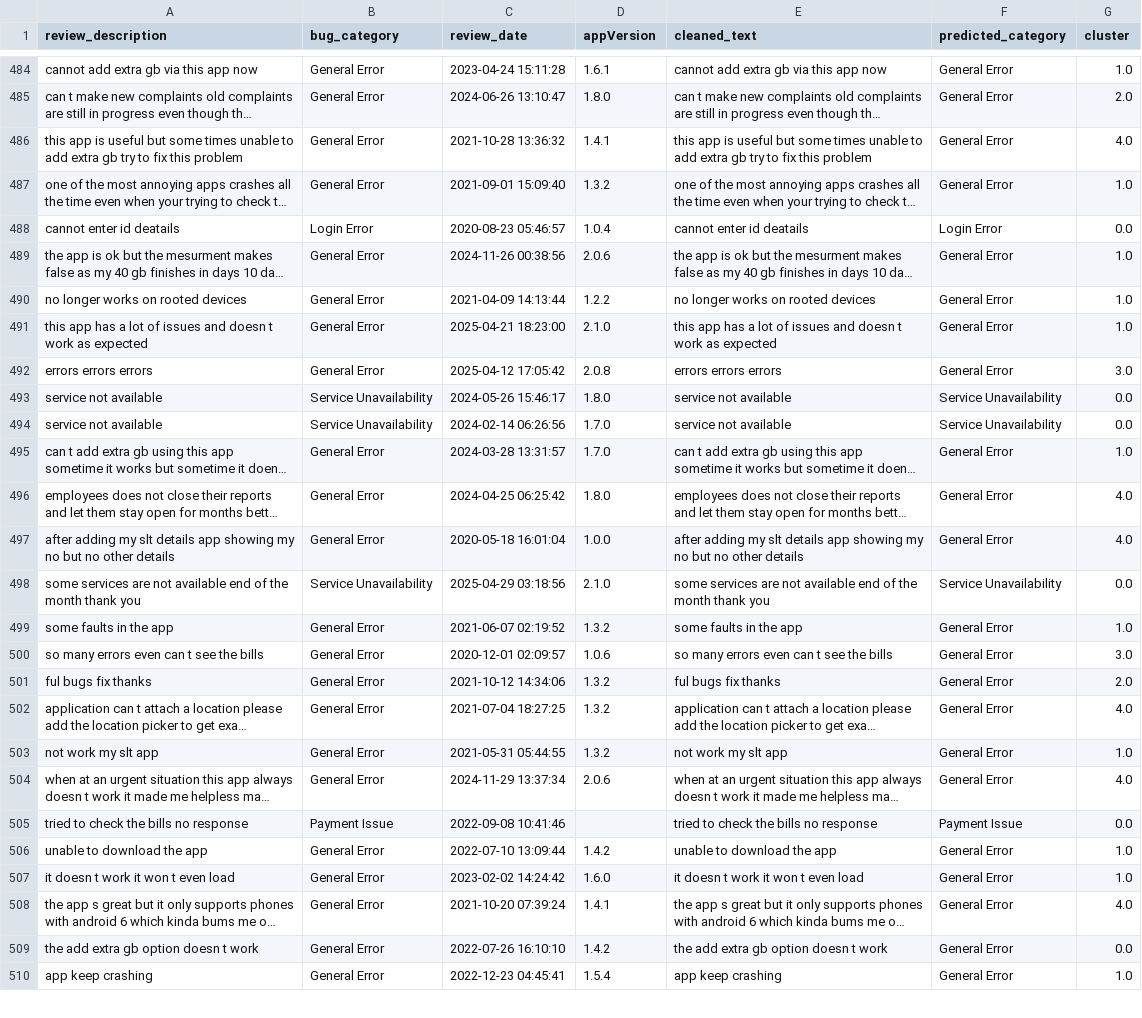
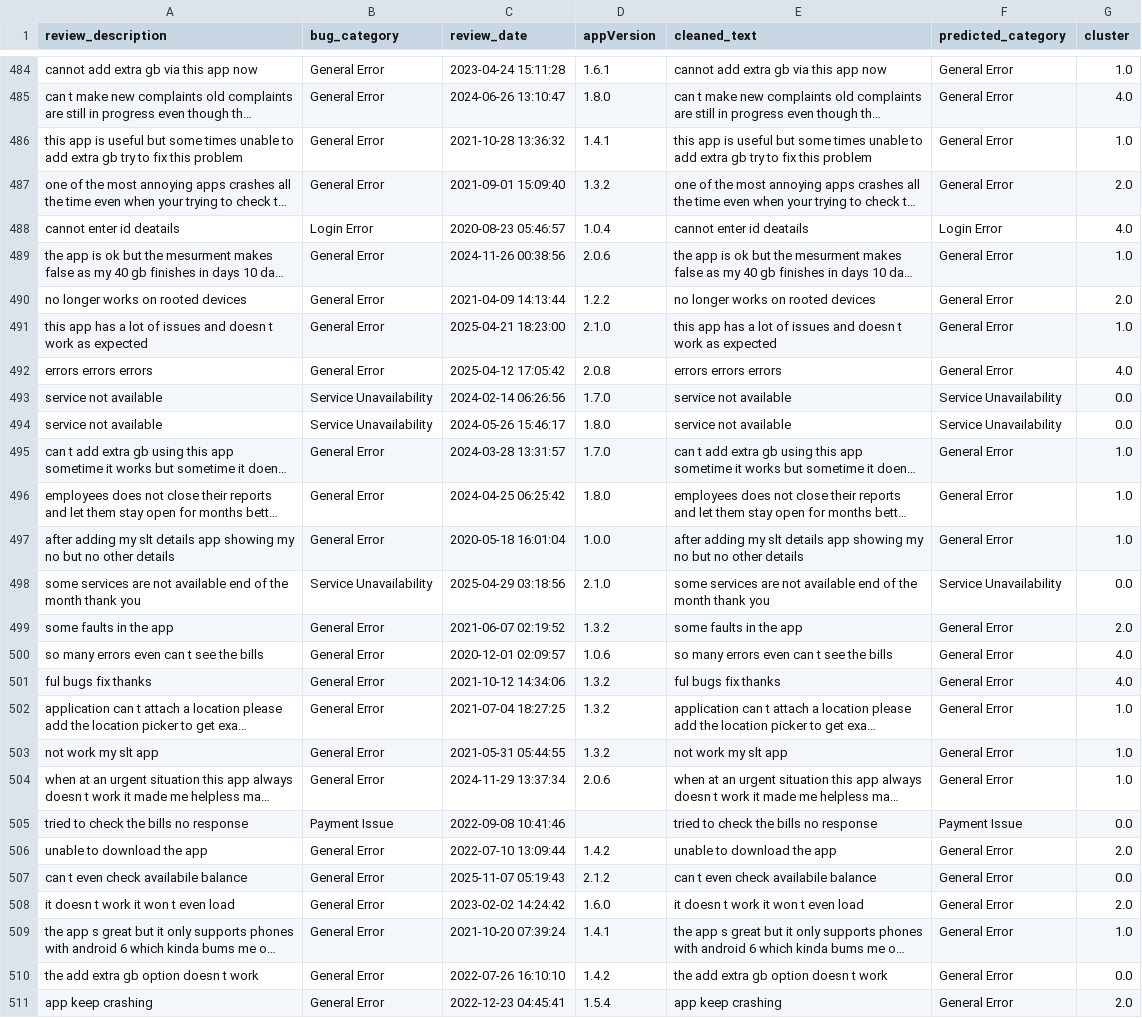
Before and after one commit to Team-SLT/slt-bug-analytics-dashboard, a CSV file: data/reclassified_bugs_with_sbert.csv, drawn as a sheet; only a part is shown, gaps mark what is left out; long unchanged cells end in …; addresses are those after the commit; the diff covers the shown part only; the diff names each change by its address in the sheet, - before the commit and + after, or states it on an @@ line.

```diff
--- a/data/reclassified_bugs_with_sbert.csv
+++ b/data/reclassified_bugs_with_sbert.csv
-G485 (cluster): 2.0
+G485 (cluster): 4.0
-G486 (cluster): 4.0
+G486 (cluster): 1.0
-G487 (cluster): 1.0
+G487 (cluster): 2.0
-G488 (cluster): 0.0
+G488 (cluster): 4.0
-G490 (cluster): 1.0
+G490 (cluster): 2.0
-G492 (cluster): 3.0
+G492 (cluster): 4.0
@@ row 494 moved to row 493: service not available @@
-G496:G497 (cluster): 4.0
+G496:G497 (cluster): 1.0
-G499 (cluster): 1.0
+G499 (cluster): 2.0
-G500 (cluster): 3.0
+G500 (cluster): 4.0
-G501 (cluster): 2.0
+G501 (cluster): 4.0
-G502 (cluster): 4.0
+G502 (cluster): 1.0
-G504 (cluster): 4.0
+G504 (cluster): 1.0
-G506 (cluster): 1.0
+G506 (cluster): 2.0
+row 507: can t even check availabile balance | General Error | 2025-11-07 05:19:43 | 2.1.2 | can t even check availabile balance | General Error | 0.0
-G508 (cluster): 1.0
+G508 (cluster): 2.0
-G509 (cluster): 4.0
+G509 (cluster): 1.0
-G511 (cluster): 1.0
+G511 (cluster): 2.0
```
Also changed, not shown: 11 moved rows and 59 edited cells elsewhere in this file, data/bug_predictions.csv, data/categorized_bugs.csv, 4 other files.
